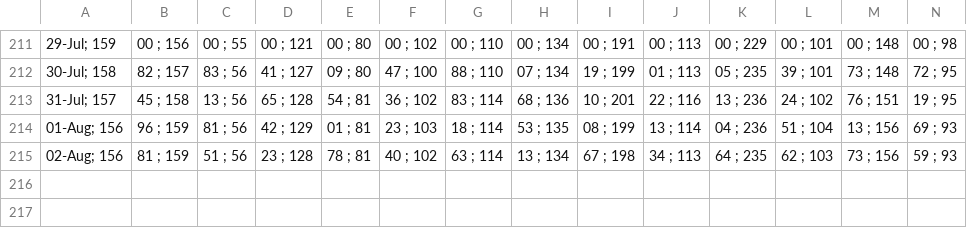
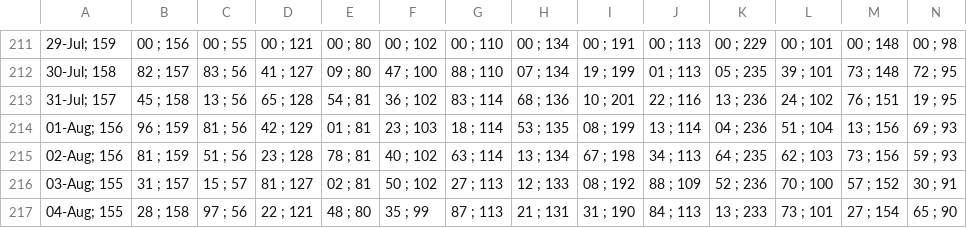
Before and after one commit to alganii14/grafik, a CSV file: csv kcp/dpk.csv, drawn as a sheet; only a part is shown, gaps mark what is left out; rows hold the shown columns only; the diff names each change by its address in the sheet, - before the commit and + after, or states it on an @@ line.

```diff
--- a/csv kcp/dpk.csv
+++ b/csv kcp/dpk.csv
+row 216: 03-Aug; 155 | 31 ; 157 | 15 ; 57 | 81 ; 127 | 02 ; 81 | 50 ; 102 | 27 ; 113 | 12 ; 133 | 08 ; 192 | 88 ; 109 | 52 ; 236 | 70 ; 100 | 57 ; 152 | 30 ; 91
+row 217: 04-Aug; 155 | 28 ; 158 | 97 ; 56 | 22 ; 121 | 48 ; 80 | 35 ; 99 | 87 ; 113 | 21 ; 131 | 31 ; 190 | 84 ; 113 | 13 ; 233 | 73 ; 101 | 27 ; 154 | 65 ; 90
```
Also changed, not shown: csv kcp/casa.csv, csv kcp/tabungan.csv, 17 other files.
